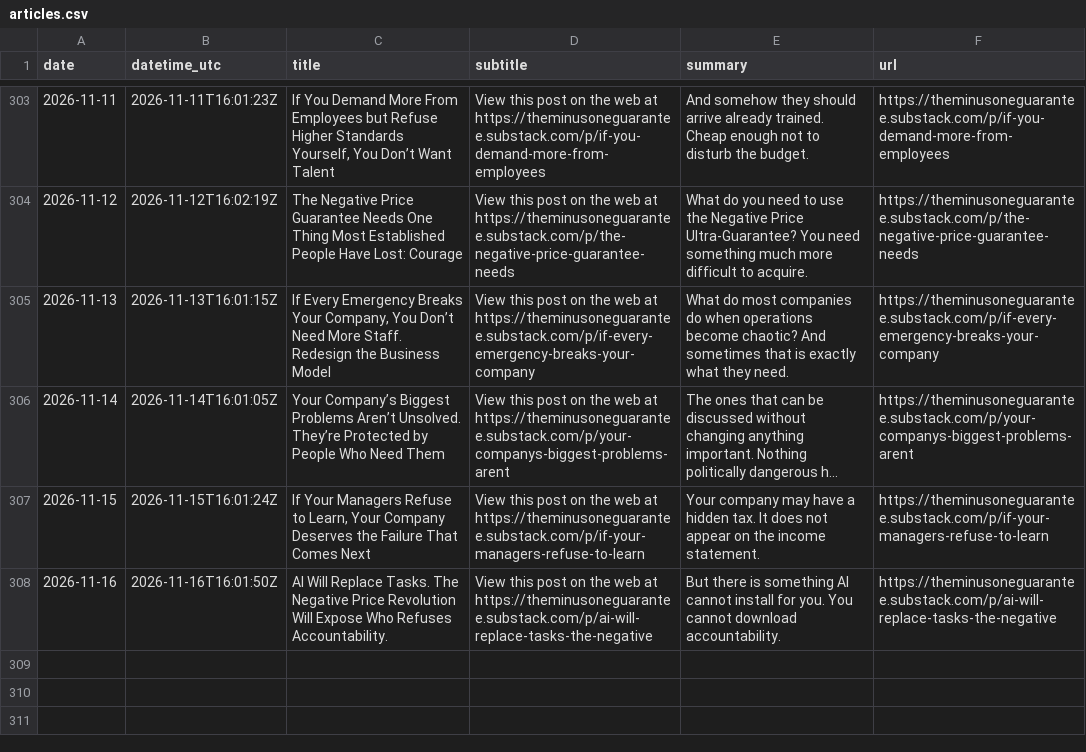
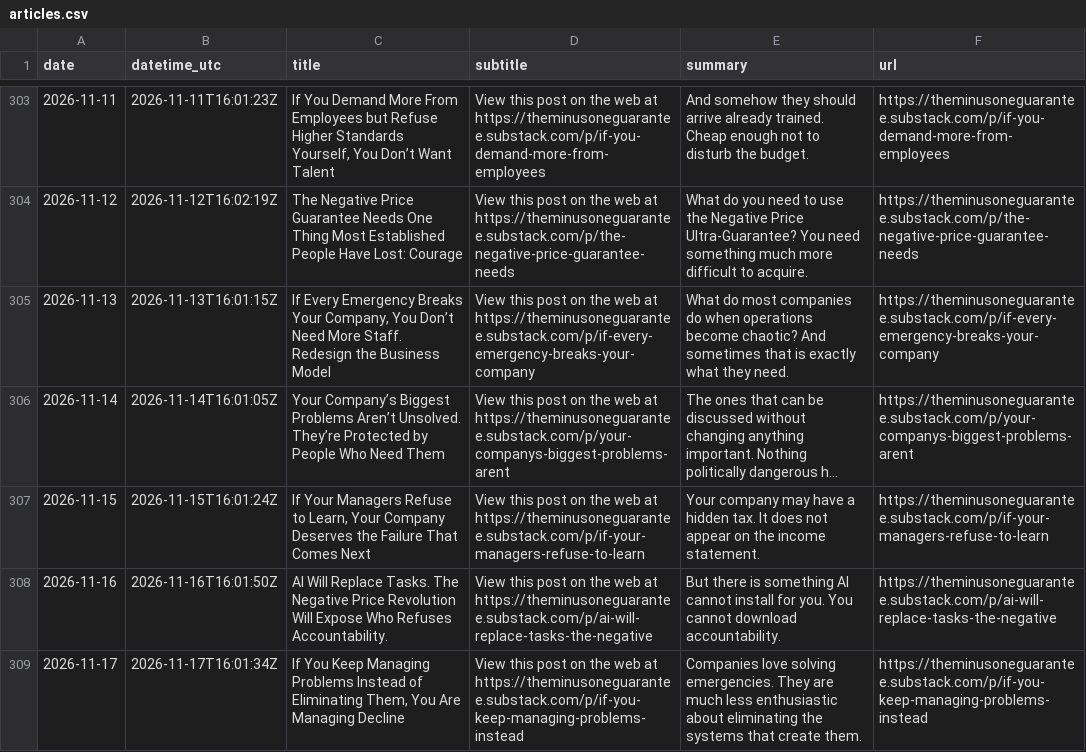
Before and after one commit to massimilianobanini/theminusoneguarantee-sitemap, a CSV file: articles.csv, drawn as a sheet; only a part is shown, gaps mark what is left out; long unchanged cells end in …; the diff names each change by its address in the sheet, - before the commit and + after, or states it on an @@ line.

```diff
--- a/articles.csv
+++ b/articles.csv
+row 309: 2026-11-17 | 2026-11-17T16:01:34Z | If You Keep Managing Problems Instead of Eliminating Them, You Are Managing Decline | View this post on the web at https://theminusoneguarantee.substack.com/p/if-you-keep-managing-problems-instead | Companies love solving emergencies. They are much less enthusiastic about eliminating the systems that create them. | https://theminusoneguarantee.substack.com/p/if-you-keep-managing-problems-instead
```
Also changed, not shown: 10 other files.
